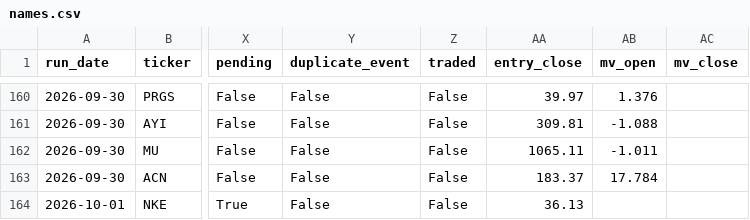
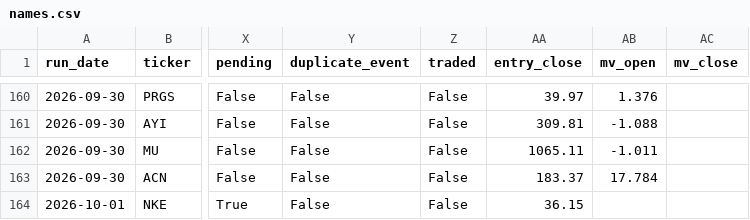
Before and after one commit to robertsben333-cmyk/claude_research, a CSV file: dashboard/data/names.csv, drawn as a sheet; only a part is shown, gaps mark what is left out; the diff names each change by its address in the sheet, - before the commit and + after, or states it on an @@ line.

Commit message:
dashboard: rebuild 2026-10-01T18:36Z [ci]

```diff
--- a/dashboard/data/names.csv
+++ b/dashboard/data/names.csv
-AA164 (entry_close): 36.13
+AA164 (entry_close): 36.15
```
Also changed, not shown: 5 other files.
